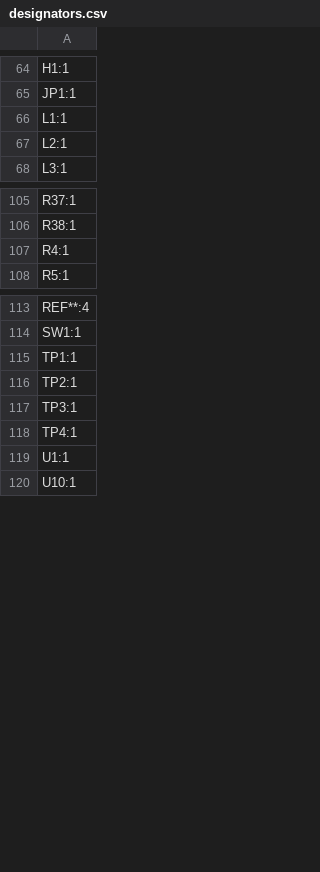
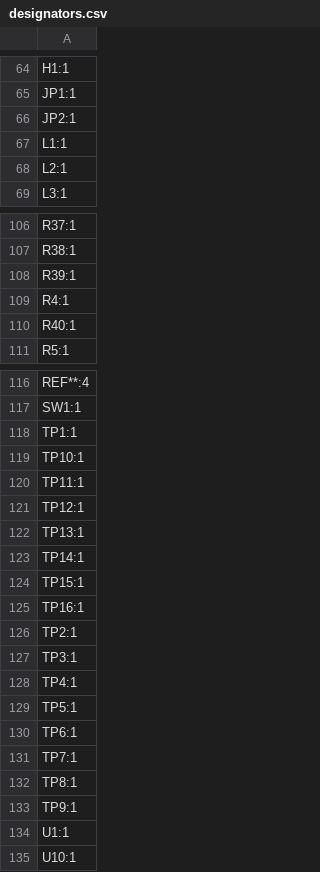
Before and after one commit to YeetTheAnson/MerlynCAM, a CSV file: PCB/production/designators.csv, drawn as a sheet; only a part is shown, gaps mark what is left out; the diff names each change by its address in the sheet, - before the commit and + after, or states it on an @@ line.

```diff
--- a/PCB/production/designators.csv
+++ b/PCB/production/designators.csv
+row 66: JP2:1
+row 108: R39:1
+row 110: R40:1
+row 119: TP10:1
+row 120: TP11:1
+row 121: TP12:1
+row 122: TP13:1
+row 123: TP14:1
+row 124: TP15:1
+row 125: TP16:1
+row 129: TP5:1
+row 130: TP6:1
+row 131: TP7:1
+row 132: TP8:1
+row 133: TP9:1
```
Also changed, not shown: production/PCB/bom.csv, production/PCB/positions.csv, 21 other files.
